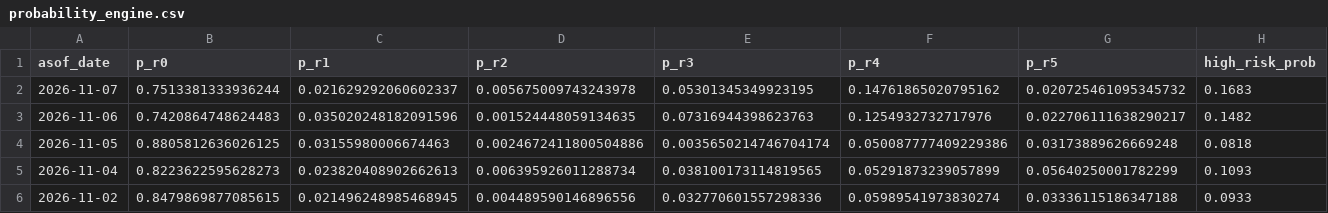
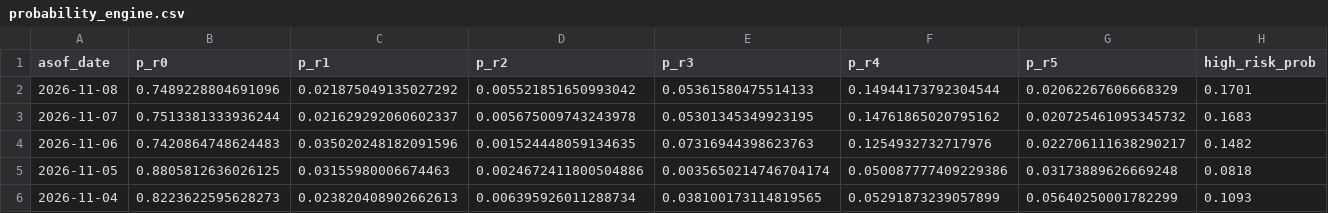
Before and after one commit to d87skg/gmre-collectors, a CSV file: data/github_snapshot/probability_engine.csv, drawn as a sheet; only a part is shown; the shorter side is filled out with more unchanged rows; rows hold the shown columns only; the diff names each change by its address in the sheet, - before the commit and + after, or states it on an @@ line.

```diff
--- a/data/github_snapshot/probability_engine.csv
+++ b/data/github_snapshot/probability_engine.csv
+row 2: 2026-11-08 | 0.7489228804691096 | 0.021875049135027292 | 0.005521851650993042 | 0.05361580475514133 | 0.14944173792304544 | 0.02062267606668329 | 0.1701
```
Also changed, not shown: data/github_snapshot/daily_summary.csv, data/github_snapshot/defense_v4.csv, 6 other files.
